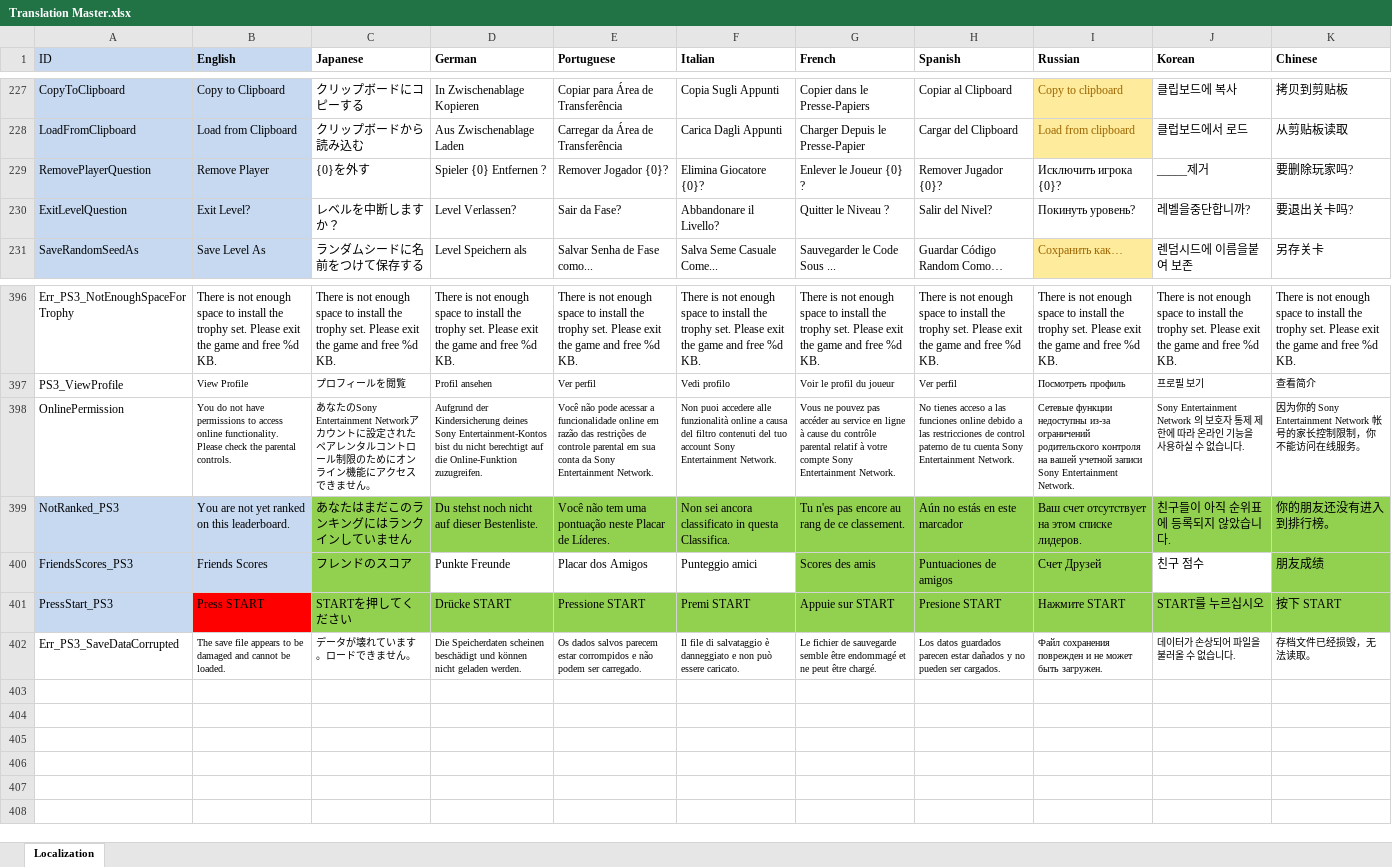
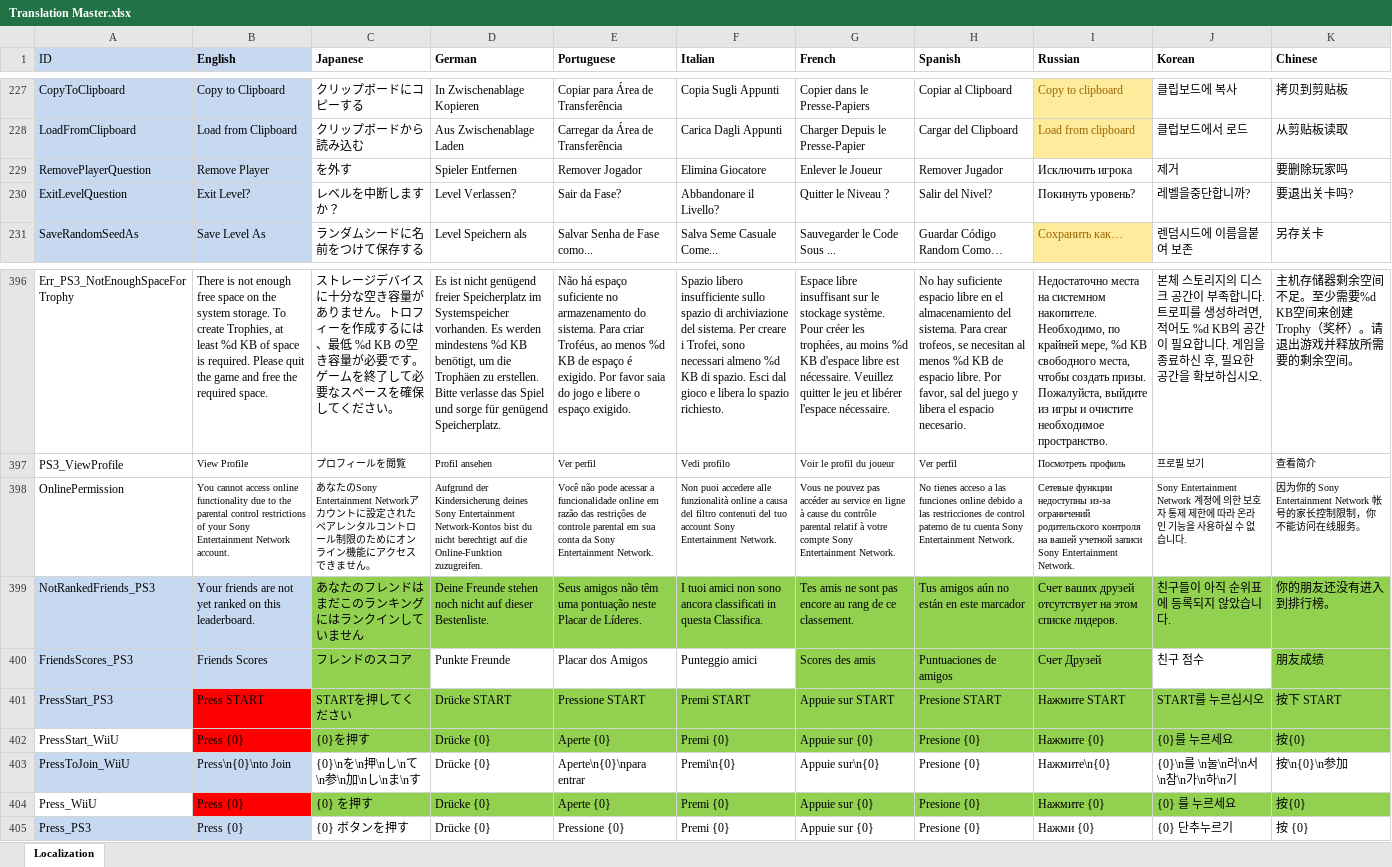
Before and after one commit to PwneeStudios/Cloudberry-Kingdom-Content, an Excel workbook: Localization/Translation Master.xlsx, sheet Localization, drawn as a sheet; only a part is shown, gaps mark what is left out; values as stored, in another font and other column widths than the file's, no borders; removed rows and columns are numbered as before the commit, all else as after; the diff covers the shown part only; the diff names each change by its address in the sheet, - before the commit and + after, or states it on an @@ line.

```diff
--- a/Localization/Translation Master.xlsx (sheet Localization)
+++ b/Localization/Translation Master.xlsx (sheet Localization)
-C229 (Japanese): {0}を外す
+C229 (Japanese): を外す
-D229 (German): Spieler {0} Entfernen ?
+D229 (German): Spieler Entfernen
-E229 (Portuguese): Remover Jogador {0}?
+E229 (Portuguese): Remover Jogador
-F229 (Italian): Elimina Giocatore {0}?
+F229 (Italian): Elimina Giocatore
-G229 (French): Enlever le Joueur {0} ?
+G229 (French): Enlever le Joueur
-H229 (Spanish): Remover Jugador {0}?
+H229 (Spanish): Remover Jugador
-I229 (Russian): Исключить игрока {0}?
+I229 (Russian): Исключить игрока
-J229 (Korean): _____제거
+J229 (Korean): 제거
-K229 (Chinese): 要删除玩家吗?
+K229 (Chinese): 要删除玩家吗
-B396 (English): …not enough space to install the trophy set. Please exit the game and free %d KB.
+B396 (English): …not enough free space on the system storage. To create Trophies, at least %d KB of space is required. Please quit the game and free the required space.
-C396 (Japanese): There is not enough space to install the trophy set. Please exit the game and free %d KB.
+C396 (Japanese): ストレージデバイスに十分な空き容量がありません。トロフィーを作成するには、最低 %d KB の空き容量が必要です。ゲームを終了して必要なスペースを確保してください。
-D396 (German): There is not enough space to install the trophy set. Please exit the game and free %d KB.
+D396 (German): Es ist nicht genügend freier Speicherplatz im Systemspeicher vorhanden. Es werden mindestens %d KB benötigt, um die Trophäen zu erstellen. Bitte verlasse das Spiel und sorge für genügend Speicherplatz.
-E396 (Portuguese): There is not enough space to install the trophy set. Please exit the game and free %d KB.
+E396 (Portuguese): Não há espaço suficiente no armazenamento do sistema. Para criar Troféus, ao menos %d KB de espaço é exigido. Por favor saia do jogo e libere o espaço exigido.
-F396 (Italian): There is not enough space to install the trophy set. Please exit the game and free %d KB.
+F396 (Italian): Spazio libero insufficiente sullo spazio di archiviazione del sistema. Per creare i Trofei, sono necessari almeno %d KB di spazio. Esci dal gioco e libera lo spazio richiesto.
-G396 (French): There is not enough space to install the trophy set. Please exit the game and free %d KB.
+G396 (French): Espace libre insuffisant sur le stockage système. Pour créer les trophées, au moins %d KB d'espace libre est nécessaire. Veuillez quitter le jeu et libérer l'espace nécessaire.
-H396 (Spanish): There is not enough space to install the trophy set. Please exit the game and free %d KB.
+H396 (Spanish): No hay suficiente espacio libre en el almacenamiento del sistema. Para crear trofeos, se necesitan al menos %d KB de espacio libre. Por favor, sal del juego y libera el espacio necesario.
-I396 (Russian): There is not enough space to install the trophy set. Please exit the game and free %d KB.
+I396 (Russian): Недостаточно места на системном накопителе. Необходимо, по крайней мере, %d KB свободного места, чтобы создать призы. Пожалуйста, выйдите из игры и очистите необходимое пространство.
-J396 (Korean): There is not enough space to install the trophy set. Please exit the game and free %d KB.
+J396 (Korean): 본체 스토리지의 디스크 공간이 부족합니다. 트로피를 생성하려면, 적어도 %d KB의 공간이 필요합니다. 게임을 종료하신 후, 필요한 공간을 확보하십시오.
-K396 (Chinese): There is not enough space to install the trophy set. Please exit the game and free %d KB.
+K396 (Chinese): 主机存储器剩余空间不足。至少需要%d KB空间来创建Trophy（奖杯）。请退出游戏并释放所需要的剩余空间。
-B398 (English): You do not have permissions to access online functionality. Please check the parental controls.
+B398 (English): You cannot access online functionality due to the parental control restrictions of your Sony Entertainment Network account.
-D398 (German): …deines Sony Entertainment-Kontos bist du…
+D398 (German): …deines Sony Entertainment Network-Kontos bist du…
-J398 (Korean): Sony Entertainment Network 의 보호자…
+J398 (Korean): Sony Entertainment Network 계정에 의한 보호자…
-A399 (ID): NotRanked_PS3
+A399 (ID): NotRankedFriends_PS3
-B399 (English): You are not…
+B399 (English): Your friends are not…
-C399 (Japanese): あなたはまだこのランキングにはランクインしていません
+C399 (Japanese): あなたのフレンドはまだこのランキングにはランクインしていません
-D399 (German): Du stehst noch nicht…
+D399 (German): Deine Freunde stehen noch nicht…
-E399 (Portuguese): Você não tem uma pontuação…
+E399 (Portuguese): Seus amigos não têm uma pontuação…
-F399 (Italian): Non sei ancora classificato in questa…
+F399 (Italian): I tuoi amici non sono ancora classificati in questa…
-G399 (French): Tu n'es pas encore…
+G399 (French): Tes amis ne sont pas encore…
-H399 (Spanish): Aún no estás en este marcador
+H399 (Spanish): Tus amigos aún no están en este marcador
-I399 (Russian): Ваш счет отсутствует на…
+I399 (Russian): Счет ваших друзей отсутствует на…
-row 402: Err_PS3_SaveDataCorrupted | The save file appears to be damaged and cannot be loaded. | データが壊れています。ロードできません。 | Die Speicherdaten scheinen beschädigt und können nicht geladen werden. | Os dados salvos parecem estar corrompidos e não podem ser carregado. | Il file di salvataggio è danneggiato e non può essere caricato. | Le fichier de sauvegarde semble être endommagé et ne peut être chargé. | Los datos guardados parecen estar dañados y no pueden ser cargados. | Файл сохранения поврежден и не может быть загружен. | 데이터가 손상되어 파일을 불러올 수 없습니다. | 存档文件已经损毁，无法读取。
+row 402: PressStart_WiiU | Press {0} | {0}を押す | Drücke {0} | Aperte {0} | Premi {0} | Appuie sur {0} | Presione {0} | Нажмите {0} | {0}를 누르세요 | 按{0}
+row 403: PressToJoin_WiiU | Press\n{0}\nto Join | {0}\nを\n押\nし\nて\n参\n加\nし\nま\nす | Drücke {0} | Aperte\n{0}\npara entrar | Premi\n{0} | Appuie sur\n{0} | Presione {0} | Нажмите\n{0} | {0}\n를 \n눌\n러\n서\n참\n가\n하\n기 | 按\n{0}\n参加
+row 404: Press_WiiU | Press {0} | {0} を押す | Drücke {0} | Aperte {0} | Premi {0} | Appuie sur {0} | Presione {0} | Нажмите {0} | {0} 를 누르세요 | 按{0}
+row 405: Press_PS3 | Press {0} | {0} ボタンを押す | Drücke {0} | Pressione {0} | Premi {0} | Appuie sur {0} | Presione {0} | Нажми {0} | {0} 단추누르기 | 按 {0}
```
Also changed, not shown: 30 edited cells and cell formats elsewhere in this sheet, Proj.xlsx, 36 other files.
